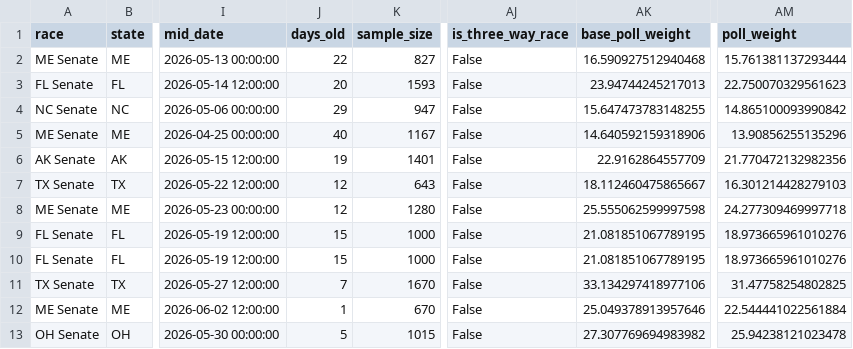
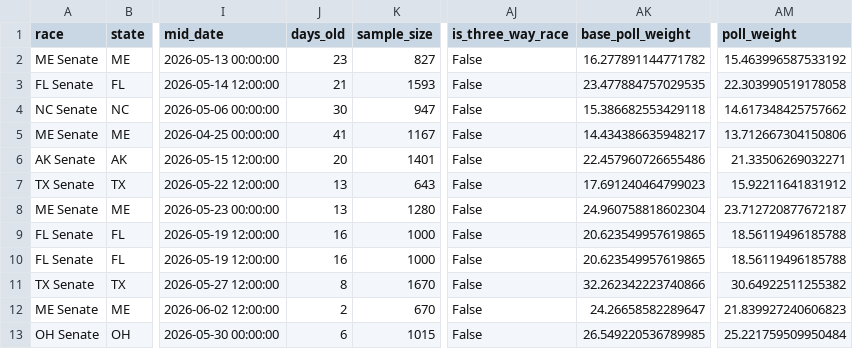
Before and after one commit to benyelin/2026-senate-model, a CSV file: outputs/manual_polls_clean.csv, drawn as a sheet; only a part is shown, gaps mark what is left out; the diff covers the shown part only; the diff names each change by its address in the sheet, - before the commit and + after, or states it on an @@ line.

Commit message:
Update model inputs and dashboard outputs

```diff
--- a/outputs/manual_polls_clean.csv
+++ b/outputs/manual_polls_clean.csv
-J2 (days_old): 22
+J2 (days_old): 23
-AK2 (base_poll_weight): 16.590927512940468
+AK2 (base_poll_weight): 16.277891144771782
-AM2 (poll_weight): 15.761381137293444
+AM2 (poll_weight): 15.463996587533192
-J3 (days_old): 20
+J3 (days_old): 21
-AK3 (base_poll_weight): 23.94744245217013
+AK3 (base_poll_weight): 23.477884757029535
-AM3 (poll_weight): 22.750070329561623
+AM3 (poll_weight): 22.303990519178058
-J4 (days_old): 29
+J4 (days_old): 30
-AK4 (base_poll_weight): 15.647473783148255
+AK4 (base_poll_weight): 15.386682553429118
-AM4 (poll_weight): 14.865100093990842
+AM4 (poll_weight): 14.617348425757662
-J5 (days_old): 40
+J5 (days_old): 41
-AK5 (base_poll_weight): 14.640592159318906
+AK5 (base_poll_weight): 14.434386635948217
-AM5 (poll_weight): 13.90856255135296
+AM5 (poll_weight): 13.712667304150806
-J6 (days_old): 19
+J6 (days_old): 20
-AK6 (base_poll_weight): 22.9162864557709
+AK6 (base_poll_weight): 22.457960726655486
-AM6 (poll_weight): 21.770472132982356
+AM6 (poll_weight): 21.33506269032271
-J7:J8 (days_old): 12
+J7:J8 (days_old): 13
-AK7 (base_poll_weight): 18.112460475865667
+AK7 (base_poll_weight): 17.691240464799023
-AM7 (poll_weight): 16.301214428279103
+AM7 (poll_weight): 15.92211641831912
-AK8 (base_poll_weight): 25.555062599997598
+AK8 (base_poll_weight): 24.960758818602304
-AM8 (poll_weight): 24.277309469997718
+AM8 (poll_weight): 23.712720877672187
-J9:J10 (days_old): 15
+J9:J10 (days_old): 16
-AK9:AK10 (base_poll_weight): 21.081851067789195
+AK9:AK10 (base_poll_weight): 20.623549957619865
-AM9:AM10 (poll_weight): 18.973665961010276
+AM9:AM10 (poll_weight): 18.56119496185788
-J11 (days_old): 7
+J11 (days_old): 8
-AK11 (base_poll_weight): 33.134297418977106
+AK11 (base_poll_weight): 32.262342223740866
-AM11 (poll_weight): 31.47758254802825
+AM11 (poll_weight): 30.64922511255382
-J12 (days_old): 1
+J12 (days_old): 2
-AK12 (base_poll_weight): 25.049378913957646
+AK12 (base_poll_weight): 24.26658582289647
-AM12 (poll_weight): 22.544441022561884
+AM12 (poll_weight): 21.839927240606823
-J13 (days_old): 5
+J13 (days_old): 6
-AK13 (base_poll_weight): 27.307769694983982
+AK13 (base_poll_weight): 26.549220536789985
-AM13 (poll_weight): 25.94238121023478
+AM13 (poll_weight): 25.221759509950484
```
Also changed, not shown: 1 added row and 3 edited cells elsewhere in this file, inputs/manual_polls.csv, inputs/race_inputs.csv, 9 other files.
